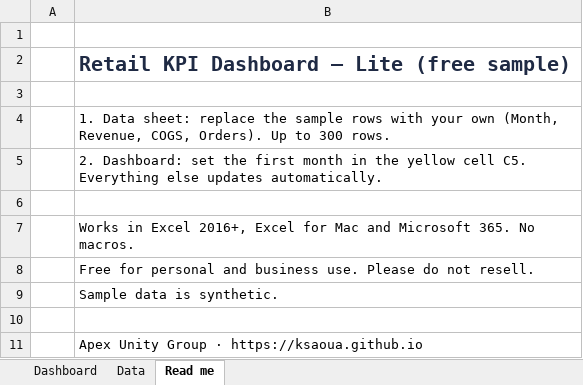
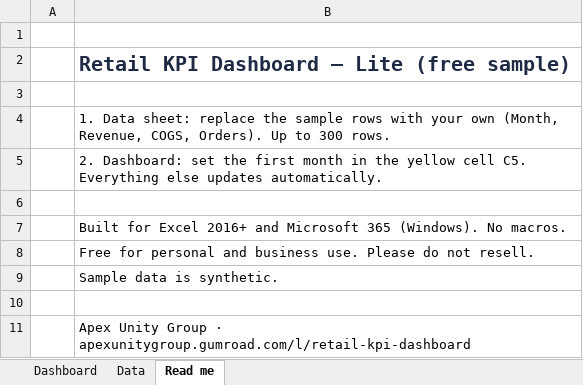
Before and after one commit to KSAOUA/ksaoua.github.io, an Excel workbook: Retail_KPI_Dashboard_Lite_FREE.xlsx, sheet Read me, drawn as a sheet; values as stored, in another font and other column widths than the file's, no borders; the diff names each change by its address in the sheet, - before the commit and + after, or states it on an @@ line.

```diff
--- a/Retail_KPI_Dashboard_Lite_FREE.xlsx (sheet Read me)
+++ b/Retail_KPI_Dashboard_Lite_FREE.xlsx (sheet Read me)
-B7: Works in Excel 2016+, Excel for Mac and Microsoft 365. No macros.
+B7: Built for Excel 2016+ and Microsoft 365 (Windows). No macros.
-B11: …Group · https://ksaoua.github.io
+B11: …Group · apexunitygroup.gumroad.com/l/retail-kpi-dashboard
```
Also changed, not shown: sheet Dashboard, 4 other files.
